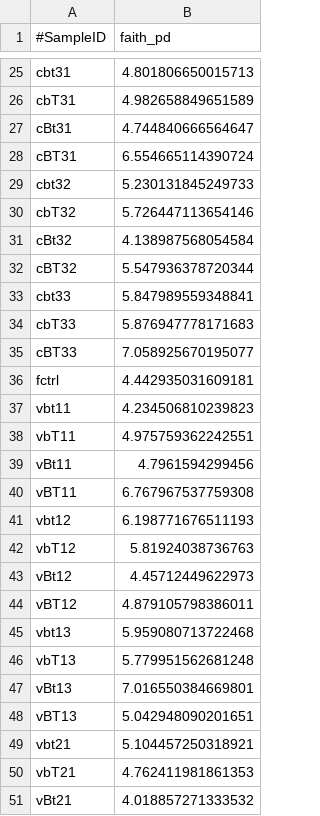
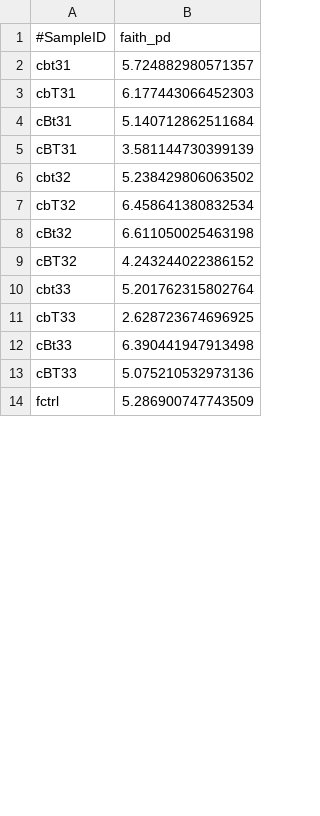
Before and after one commit to BlaiseJumbam/winegrape_sour_rot_analysis, a TSV file: data/tol_sus_berries/cfvb_its_faith_pd.tsv, drawn as a sheet; only a part is shown, gaps mark what is left out; removed rows and columns are numbered as before the commit, all else as after; the diff covers the shown part only; the diff names each change by its address in the sheet, - before the commit and + after, or states it on an @@ line.

```diff
--- a/data/tol_sus_berries/cfvb_its_faith_pd.tsv
+++ b/data/tol_sus_berries/cfvb_its_faith_pd.tsv
-B2 (faith_pd): 4.801806650015713
+B2 (faith_pd): 5.724882980571357
-B3 (faith_pd): 4.982658849651589
+B3 (faith_pd): 6.177443066452303
-B4 (faith_pd): 4.744840666564647
+B4 (faith_pd): 5.140712862511684
-B5 (faith_pd): 6.554665114390724
+B5 (faith_pd): 3.581144730399139
-B6 (faith_pd): 5.230131845249733
+B6 (faith_pd): 5.238429806063502
-B7 (faith_pd): 5.726447113654146
+B7 (faith_pd): 6.458641380832534
-B8 (faith_pd): 4.138987568054584
+B8 (faith_pd): 6.611050025463198
-B9 (faith_pd): 5.547936378720344
+B9 (faith_pd): 4.243244022386152
-B10 (faith_pd): 5.847989559348841
+B10 (faith_pd): 5.201762315802764
-B11 (faith_pd): 5.876947778171683
+B11 (faith_pd): 2.628723674696925
+row 12: cBt33 | 6.390441947913498
-B13 (faith_pd): 7.058925670195077
+B13 (faith_pd): 5.075210532973136
-B14 (faith_pd): 4.442935031609181
+B14 (faith_pd): 5.286900747743509
-row 37: vbt11 | 4.234506810239823
-row 38: vbT11 | 4.975759362242551
-row 39: vBt11 | 4.7961594299456
-row 40: vBT11 | 6.767967537759308
-row 41: vbt12 | 6.198771676511193
-row 42: vbT12 | 5.81924038736763
-row 43: vBt12 | 4.45712449622973
-row 44: vBT12 | 4.879105798386011
-row 45: vbt13 | 5.959080713722468
-row 46: vbT13 | 5.779951562681248
-row 47: vBt13 | 7.016550384669801
-row 48: vBT13 | 5.042948090201651
-row 49: vbt21 | 5.104457250318921
-row 50: vbT21 | 4.762411981861353
-row 51: vBt21 | 4.018857271333532
```
Also changed, not shown: 1 added row, 33 removed rows and 10 edited cells elsewhere in this file, data/tol_sus_berries/cfvb_16s_faith_pd.tsv, data/tol_sus_berries/cfvb_16s_observed_otus.tsv, 57 other files.
